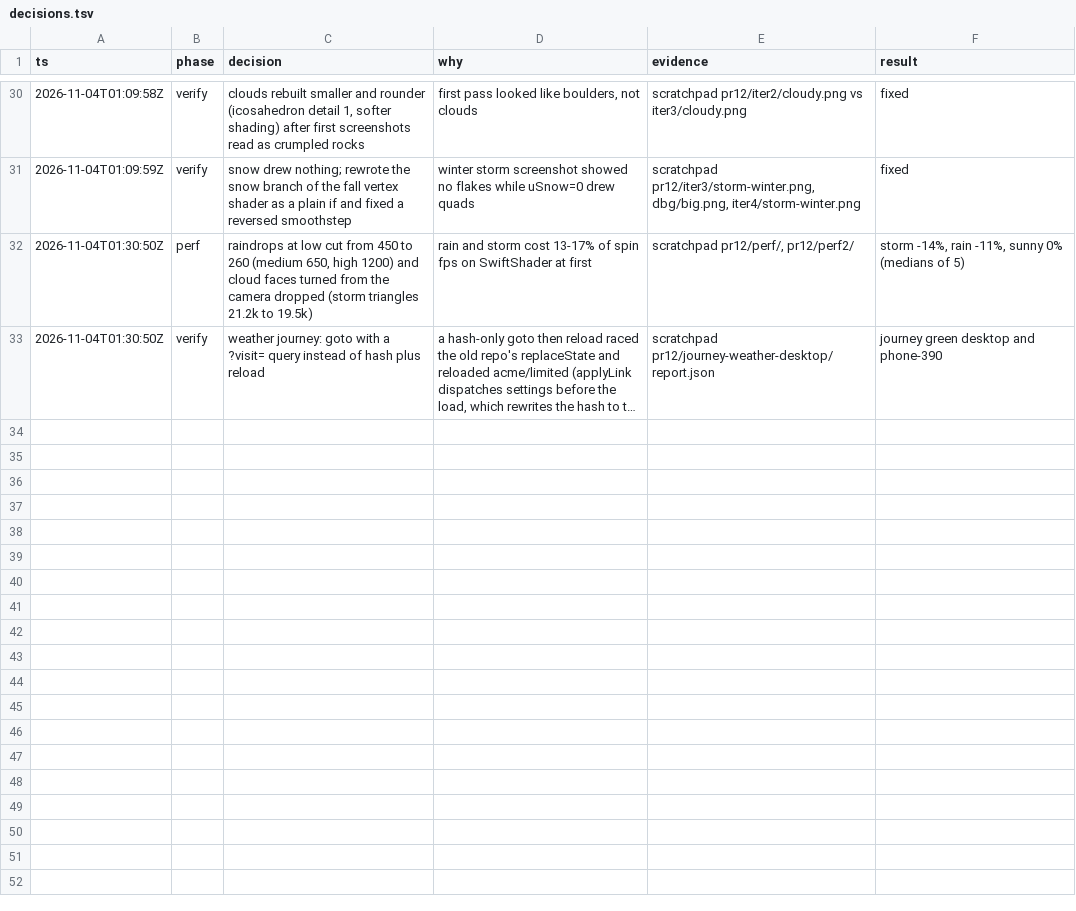
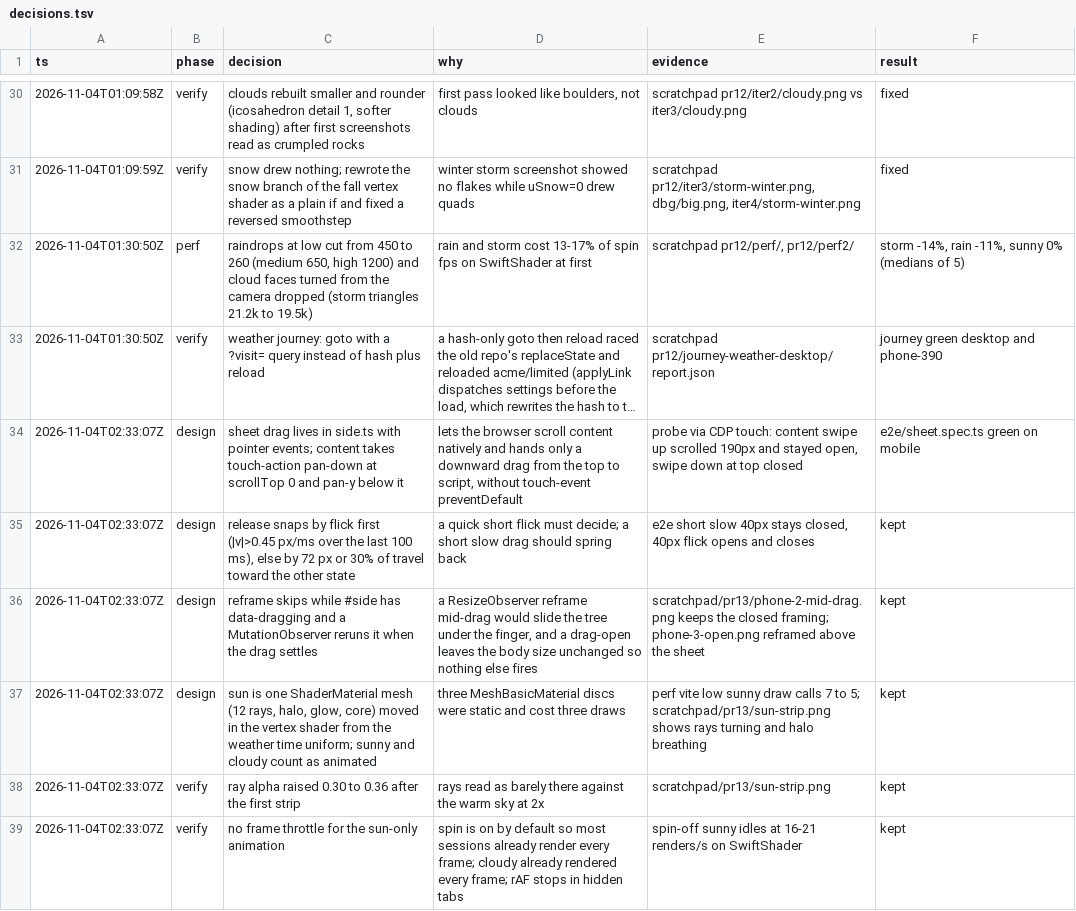
Before and after one commit to JasonZhangggg/repo-tree, a TSV file: docs/decisions.tsv, drawn as a sheet; only a part is shown, gaps mark what is left out; long unchanged cells end in …; the diff names each change by its address in the sheet, - before the commit and + after, or states it on an @@ line.

```diff
--- a/docs/decisions.tsv
+++ b/docs/decisions.tsv
+row 34: 2026-11-04T02:33:07Z | design | sheet drag lives in side.ts with pointer events; content takes touch-action pan-down at scrollTop 0 and pan-y below it | lets the browser scroll content natively and hands only a downward drag from the top to script, without touch-event preventDefault | probe via CDP touch: content swipe up scrolled 190px and stayed open, swipe down at top closed | e2e/sheet.spec.ts green on mobile
+row 35: 2026-11-04T02:33:07Z | design | release snaps by flick first (|v|>0.45 px/ms over the last 100 ms), else by 72 px or 30% of travel toward the other state | a quick short flick must decide; a short slow drag should spring back | e2e short slow 40px stays closed, 40px flick opens and closes | kept
+row 36: 2026-11-04T02:33:07Z | design | reframe skips while #side has data-dragging and a MutationObserver reruns it when the drag settles | a ResizeObserver reframe mid-drag would slide the tree under the finger, and a drag-open leaves the body size unchanged so nothing else fires | scratchpad/pr13/phone-2-mid-drag.png keeps the closed framing; phone-3-open.png reframed above the sheet | kept
+row 37: 2026-11-04T02:33:07Z | design | sun is one ShaderMaterial mesh (12 rays, halo, glow, core) moved in the vertex shader from the weather time uniform; sunny and cloudy count as animated | three MeshBasicMaterial discs were static and cost three draws | perf vite low sunny draw calls 7 to 5; scratchpad/pr13/sun-strip.png shows rays turning and halo breathing | kept
+row 38: 2026-11-04T02:33:07Z | verify | ray alpha raised 0.30 to 0.36 after the first strip | rays read as barely there against the warm sky at 2x | scratchpad/pr13/sun-strip.png | kept
+row 39: 2026-11-04T02:33:07Z | verify | no frame throttle for the sun-only animation | spin is on by default so most sessions already render every frame; cloudy already rendered every frame; rAF stops in hidden tabs | spin-off sunny idles at 16-21 renders/s on SwiftShader | kept
```
